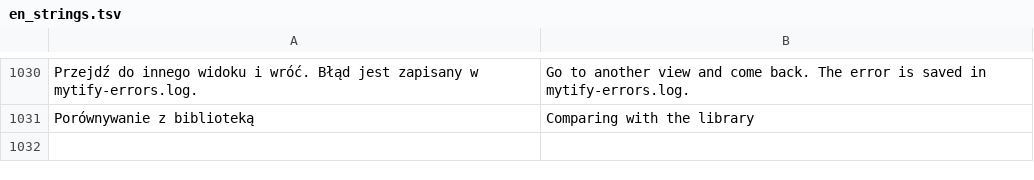
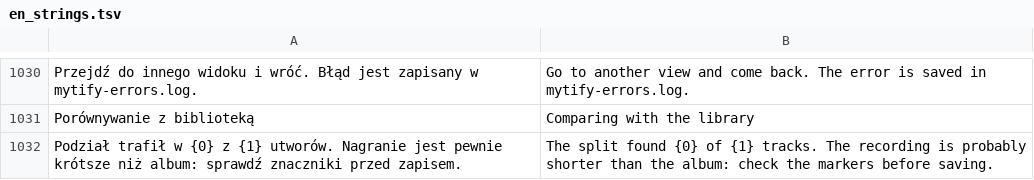
Before and after one commit to m6a6t6i-hue/Mytify, a TSV file: tools/en_strings.tsv, drawn as a sheet; only a part is shown, gaps mark what is left out; the diff names each change by its address in the sheet, - before the commit and + after, or states it on an @@ line.

```diff
--- a/tools/en_strings.tsv
+++ b/tools/en_strings.tsv
+row 1032: Podział trafił w {0} z {1} utworów. Nagranie jest pewnie krótsze niż album: sprawdź znaczniki przed zapisem. | The split found {0} of {1} tracks. The recording is probably shorter than the album: check the markers before saving.
```
Also changed, not shown: 7 other files.
